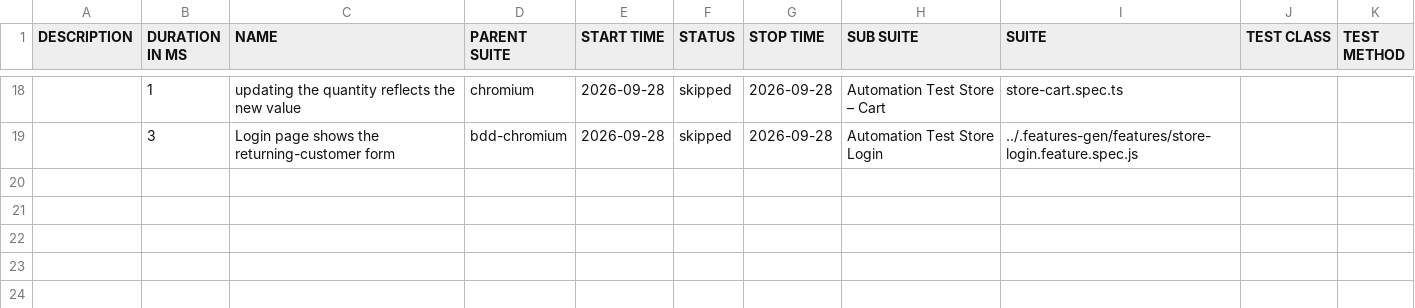
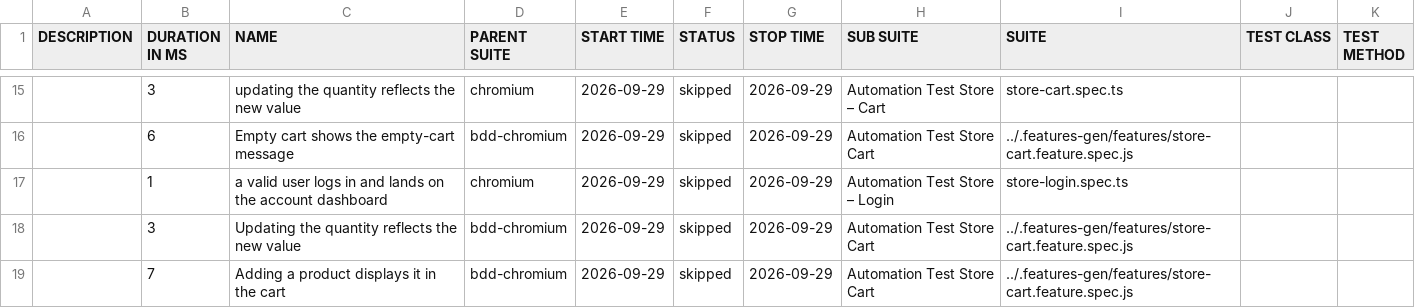
Before and after one commit to Cacheater/playwright-e2e-framework, a CSV file: data/suites.csv, drawn as a sheet; only a part is shown, gaps mark what is left out; the diff covers the shown part only.

```diff
--- a/data/suites.csv
+++ b/data/suites.csv
@@ -18,2 +15,5 @@
-"","1","updating the quantity reflects the new value","chromium","2026-09-28","skipped","2026-09-28","Automation Test Store – Cart","store-cart.spec.ts","",""
-"","3","Login page shows the returning-customer form","bdd-chromium","2026-09-28","skipped","2026-09-28","Automation Test Store Login","../.features-gen/features/store-login.feature.spec.js","",""
+"","3","updating the quantity reflects the new value","chromium","2026-09-29","skipped","2026-09-29","Automation Test Store – Cart","store-cart.spec.ts","",""
+"","6","Empty cart shows the empty-cart message","bdd-chromium","2026-09-29","skipped","2026-09-29","Automation Test Store Cart","../.features-gen/features/store-cart.feature.spec.js","",""
+"","1","a valid user logs in and lands on the account dashboard","chromium","2026-09-29","skipped","2026-09-29","Automation Test Store – Login","store-login.spec.ts","",""
+"","3","Updating the quantity reflects the new value","bdd-chromium","2026-09-29","skipped","2026-09-29","Automation Test Store Cart","../.features-gen/features/store-cart.feature.spec.js","",""
+"","7","Adding a product displays it in the cart","bdd-chromium","2026-09-29","skipped","2026-09-29","Automation Test Store Cart","../.features-gen/features/store-cart.feature.spec.js","",""
```
Also changed, not shown: 7 added rows, 10 removed rows and 17 edited cells elsewhere in this file, 50 other files.
